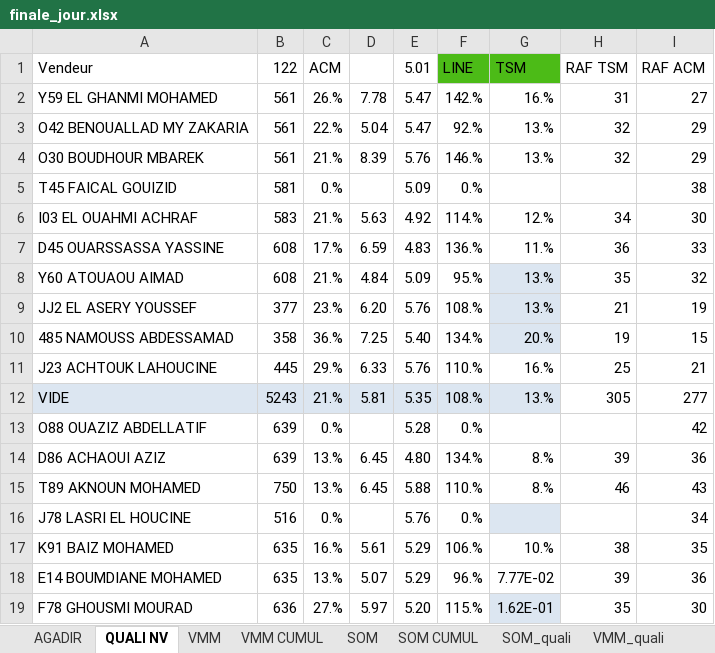
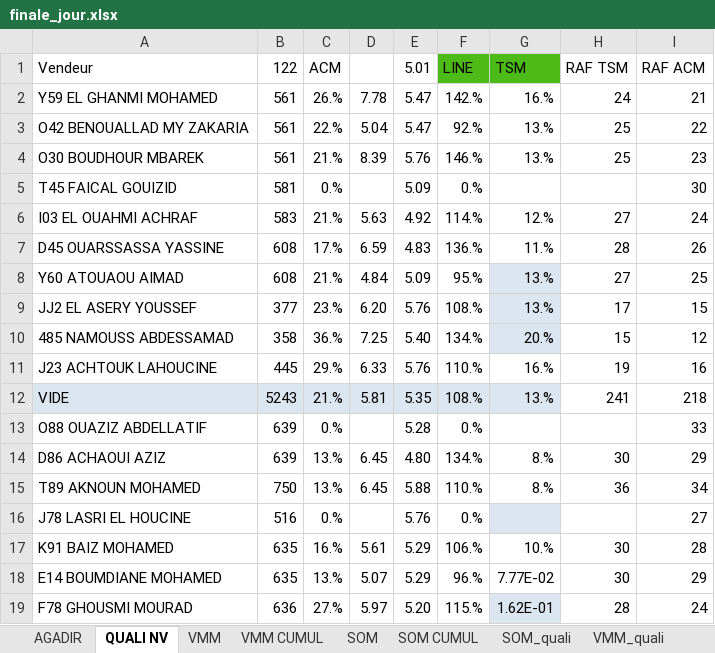
Before and after one commit to guostonline/dashboard2027, an Excel workbook: excel/finale_jour.xlsx, sheet QUALI NV, drawn as a sheet; only a part is shown; values as stored, in another font and other column widths than the file's, no borders; conditional formats not drawn; the diff covers the shown part only; the diff names each change by its address in the sheet, - before the commit and + after, or states it on an @@ line.

```diff
--- a/excel/finale_jour.xlsx (sheet QUALI NV)
+++ b/excel/finale_jour.xlsx (sheet QUALI NV)
-H2 (RAF TSM): 31
+H2 (RAF TSM): 24
-I2 (RAF ACM): 27
+I2 (RAF ACM): 21
-H3:H4 (RAF TSM): 32
+H3:H4 (RAF TSM): 25
-I3 (RAF ACM): 29
+I3 (RAF ACM): 22
-I4 (RAF ACM): 29
+I4 (RAF ACM): 23
-I5 (RAF ACM): 38
+I5 (RAF ACM): 30
-H6 (RAF TSM): 34
+H6 (RAF TSM): 27
-I6 (RAF ACM): 30
+I6 (RAF ACM): 24
-H7 (RAF TSM): 36
+H7 (RAF TSM): 28
-I7 (RAF ACM): 33
+I7 (RAF ACM): 26
-H8 (RAF TSM): 35
+H8 (RAF TSM): 27
-I8 (RAF ACM): 32
+I8 (RAF ACM): 25
-H9 (RAF TSM): 21
+H9 (RAF TSM): 17
-I9 (RAF ACM): 19
+I9 (RAF ACM): 15
-H10 (RAF TSM): 19
+H10 (RAF TSM): 15
-I10 (RAF ACM): 15
+I10 (RAF ACM): 12
-H11 (RAF TSM): 25
+H11 (RAF TSM): 19
-I11 (RAF ACM): 21
+I11 (RAF ACM): 16
-H12 (RAF TSM): 305
+H12 (RAF TSM): 241
-I12 (RAF ACM): 277
+I12 (RAF ACM): 218
-I13 (RAF ACM): 42
+I13 (RAF ACM): 33
-H14 (RAF TSM): 39
+H14 (RAF TSM): 30
-I14 (RAF ACM): 36
+I14 (RAF ACM): 29
-H15 (RAF TSM): 46
+H15 (RAF TSM): 36
-I15 (RAF ACM): 43
+I15 (RAF ACM): 34
-I16 (RAF ACM): 34
+I16 (RAF ACM): 27
-H17 (RAF TSM): 38
+H17 (RAF TSM): 30
-I17 (RAF ACM): 35
+I17 (RAF ACM): 28
-H18 (RAF TSM): 39
+H18 (RAF TSM): 30
-I18 (RAF ACM): 36
+I18 (RAF ACM): 29
-H19 (RAF TSM): 35
+H19 (RAF TSM): 28
-I19 (RAF ACM): 30
+I19 (RAF ACM): 24
```
Also changed, not shown: 9 edited cells elsewhere in this sheet, sheet AGADIR, 18 other files.
